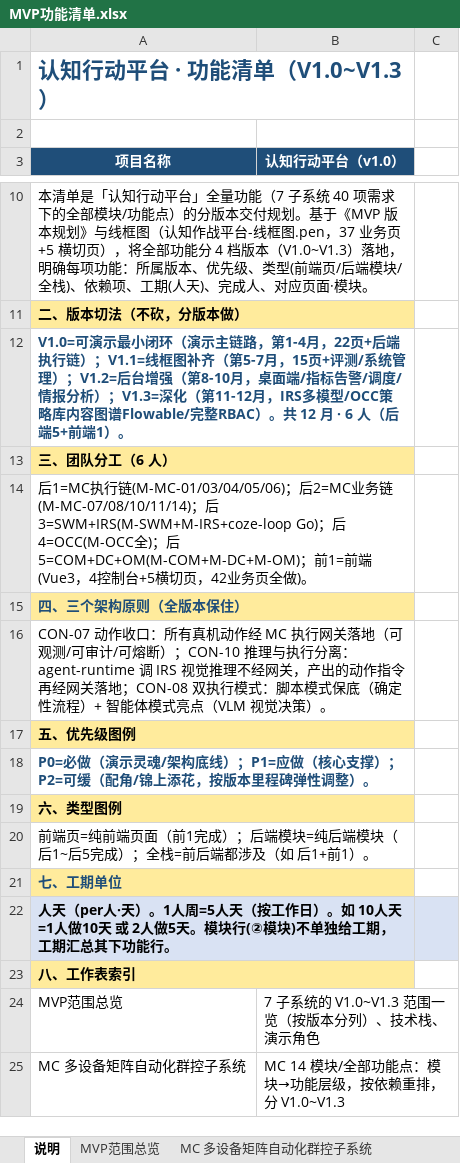
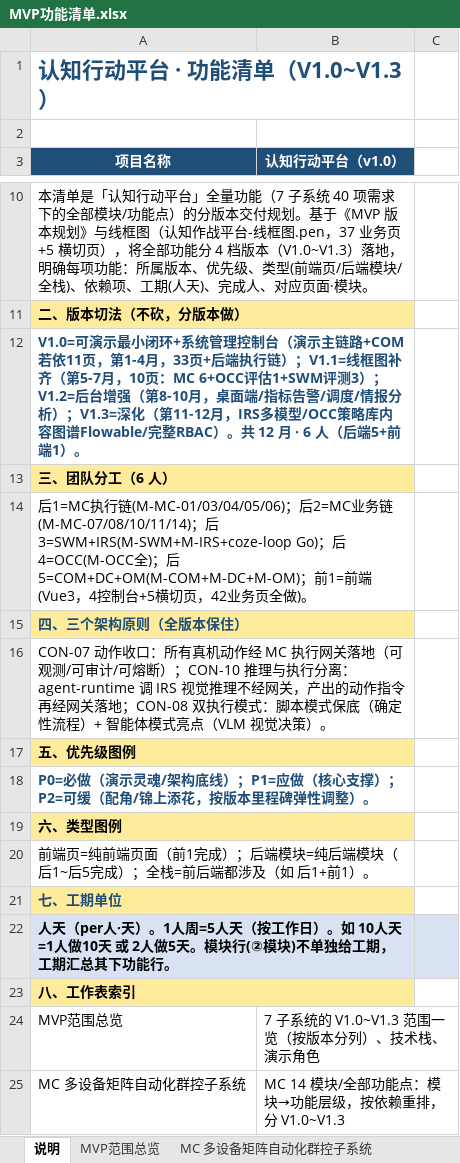
Before and after one commit to Sj-g/obsidian, an Excel workbook: 公司项目/认知作战/文档/MVP功能清单.xlsx, sheet 说明, drawn as a sheet; only a part is shown, gaps mark what is left out; values as stored, in another font and other column widths than the file's, no borders; the diff names each change by its address in the sheet, - before the commit and + after, or states it on an @@ line.

```diff
--- a/公司项目/认知作战/文档/MVP功能清单.xlsx (sheet 说明)
+++ b/公司项目/认知作战/文档/MVP功能清单.xlsx (sheet 说明)
-A12 (项目名称): …最小闭环（演示主链路，第1-4月，22页+后端执行链）；V1.1=线框图补齐（第5-7月，15页+评测/系统管理）；V1.2=后…
+A12 (项目名称): …最小闭环+系统管理控制台（演示主链路+COM若依11页，第1-4月，33页+后端执行链）；V1.1=线框图补齐（第5-7月，10页：MC 6+OCC评估1+SWM评测3）；V1.2=后…
-B22 fill: #D9E2F3
+B22 fill: none
```
Also changed, not shown: sheet COM 公共功能, sheet 阶段排期, sheet MVP范围总览, 1 other file.
